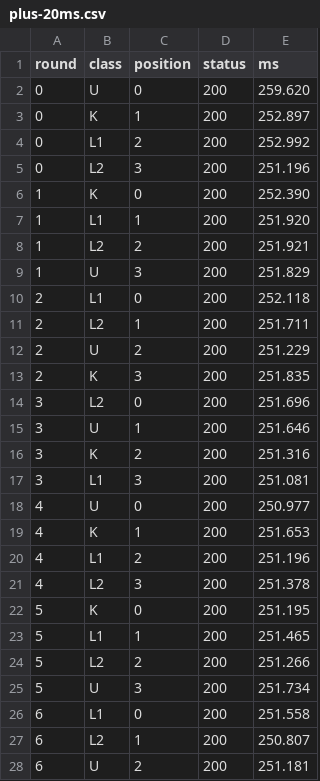
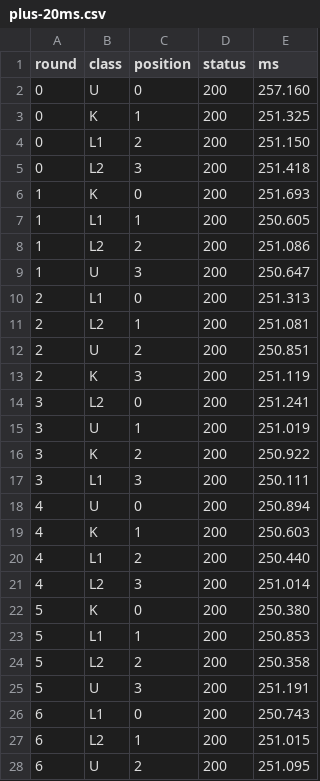
Before and after one commit to binnysam/nltagwebsite, a CSV file: docs/reports/reset-request-timing/after/plus-20ms.csv, drawn as a sheet; only a part is shown; the diff covers the shown part only.

```diff
--- a/docs/reports/reset-request-timing/after/plus-20ms.csv
+++ b/docs/reports/reset-request-timing/after/plus-20ms.csv
@@ -1,28 +1,28 @@
 round,class,position,status,ms
-0,U,0,200,259.620
-0,K,1,200,252.897
-0,L1,2,200,252.992
-0,L2,3,200,251.196
-1,K,0,200,252.390
-1,L1,1,200,251.920
-1,L2,2,200,251.921
-1,U,3,200,251.829
-2,L1,0,200,252.118
-2,L2,1,200,251.711
-2,U,2,200,251.229
-2,K,3,200,251.835
-3,L2,0,200,251.696
-3,U,1,200,251.646
-3,K,2,200,251.316
-3,L1,3,200,251.081
-4,U,0,200,250.977
-4,K,1,200,251.653
-4,L1,2,200,251.196
-4,L2,3,200,251.378
-5,K,0,200,251.195
-5,L1,1,200,251.465
-5,L2,2,200,251.266
-5,U,3,200,251.734
-6,L1,0,200,251.558
-6,L2,1,200,250.807
-6,U,2,200,251.181
+0,U,0,200,257.160
+0,K,1,200,251.325
+0,L1,2,200,251.150
+0,L2,3,200,251.418
+1,K,0,200,251.693
+1,L1,1,200,250.605
+1,L2,2,200,251.086
+1,U,3,200,250.647
+2,L1,0,200,251.313
+2,L2,1,200,251.081
+2,U,2,200,250.851
+2,K,3,200,251.119
+3,L2,0,200,251.241
+3,U,1,200,251.019
+3,K,2,200,250.922
+3,L1,3,200,250.111
+4,U,0,200,250.894
+4,K,1,200,250.603
+4,L1,2,200,250.440
+4,L2,3,200,251.014
+5,K,0,200,250.380
+5,L1,1,200,250.853
+5,L2,2,200,250.358
+5,U,3,200,251.191
+6,L1,0,200,250.743
+6,L2,1,200,251.015
+6,U,2,200,251.095
```
Also changed, not shown: 133 edited cells elsewhere in this file, docs/reports/reset-request-timing/after/plus-0ms.csv, docs/reports/reset-request-timing/after/plus-30ms.csv, 10 other files.
